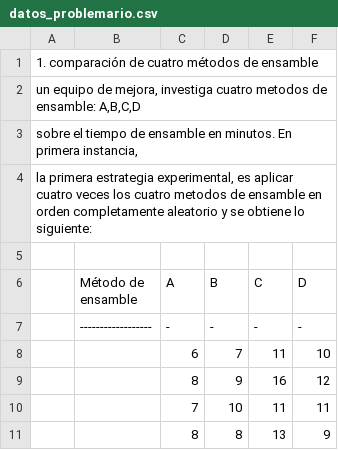
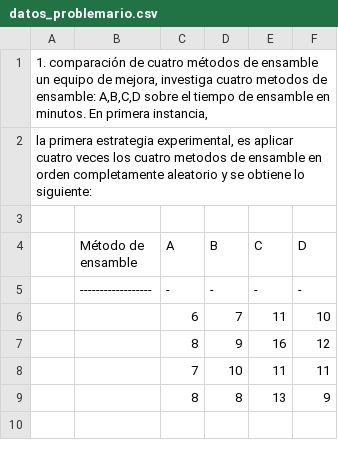
Before and after one commit to RosaOnorato/Estadisticainferencial2026A, a CSV file: Unidad4/datos_problemario.csv, drawn as a sheet.

Commit message:
Clean up introduction in datos_problemario.csv
Removed duplicate lines and formatted the introduction.

```diff
--- a/Unidad4/datos_problemario.csv
+++ b/Unidad4/datos_problemario.csv
@@ -1,4 +1,2 @@
-1. comparación de cuatro métodos de ensamble
-un equipo de mejora, investiga cuatro metodos de ensamble: A,B,C,D
-sobre el tiempo de ensamble en minutos. En primera instancia,
+1. comparación de cuatro métodos de ensamble un equipo de mejora, investiga cuatro metodos de ensamble: A,B,C,D sobre el tiempo de ensamble en minutos. En primera instancia,
 la primera estrategia experimental, es aplicar cuatro veces los cuatro metodos de ensamble en orden completamente aleatorio y se obtiene lo siguiente:
```
